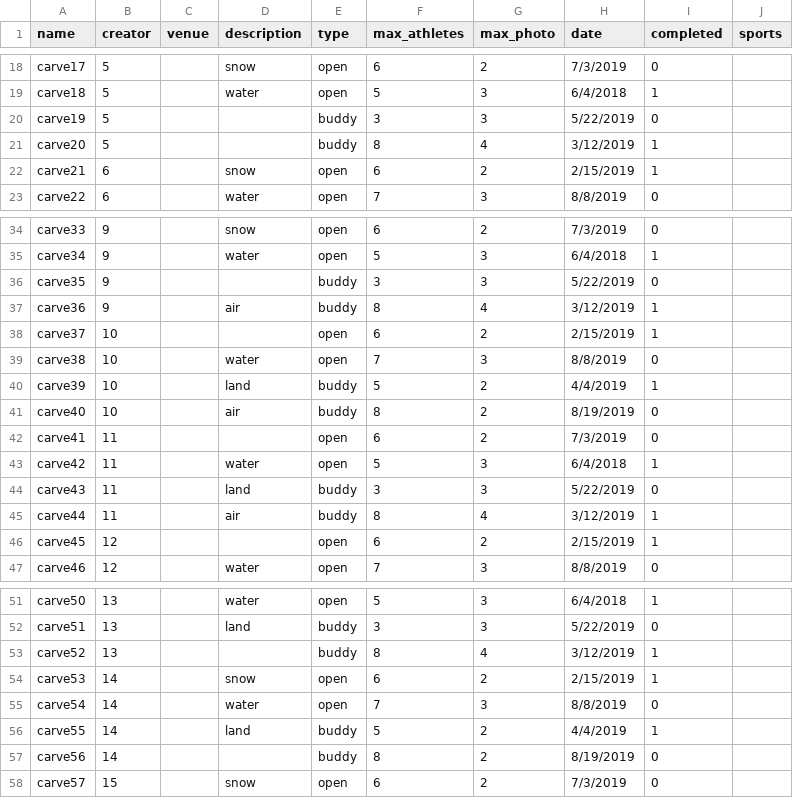
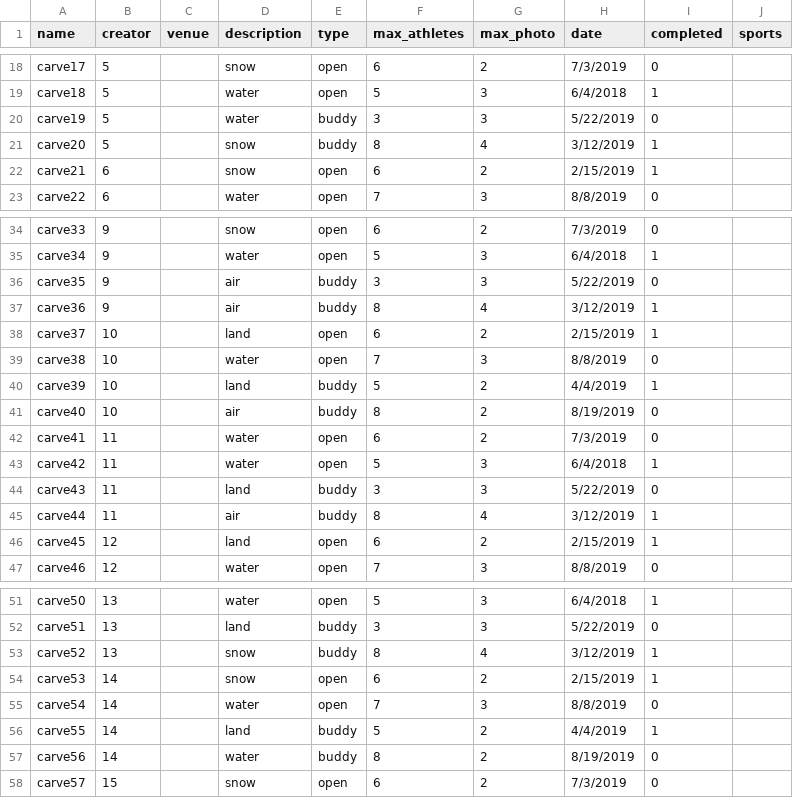
Before and after one commit to carve-connect/CC, a CSV file: SQL/Carves.csv, drawn as a sheet; only a part is shown, gaps mark what is left out; the diff covers the shown part only.

Commit message:
Add files via upload

```diff
--- a/SQL/Carves.csv
+++ b/SQL/Carves.csv
@@ -19,4 +19,4 @@ carve17,5,,snow,open,6,2,7/3/2019,0,
 carve18,5,,water,open,5,3,6/4/2018,1,
-carve19,5,,,buddy,3,3,5/22/2019,0,
-carve20,5,,,buddy,8,4,3/12/2019,1,
+carve19,5,,water,buddy,3,3,5/22/2019,0,
+carve20,5,,snow,buddy,8,4,3/12/2019,1,
 carve21,6,,snow,open,6,2,2/15/2019,1,
@@ -35,5 +35,5 @@ carve33,9,,snow,open,6,2,7/3/2019,0,
 carve34,9,,water,open,5,3,6/4/2018,1,
-carve35,9,,,buddy,3,3,5/22/2019,0,
+carve35,9,,air,buddy,3,3,5/22/2019,0,
 carve36,9,,air,buddy,8,4,3/12/2019,1,
-carve37,10,,,open,6,2,2/15/2019,1,
+carve37,10,,land,open,6,2,2/15/2019,1,
 carve38,10,,water,open,7,3,8/8/2019,0,
@@ -41,3 +41,3 @@ carve39,10,,land,buddy,5,2,4/4/2019,1,
 carve40,10,,air,buddy,8,2,8/19/2019,0,
-carve41,11,,,open,6,2,7/3/2019,0,
+carve41,11,,water,open,6,2,7/3/2019,0,
 carve42,11,,water,open,5,3,6/4/2018,1,
@@ -45,3 +45,3 @@ carve43,11,,land,buddy,3,3,5/22/2019,0,
 carve44,11,,air,buddy,8,4,3/12/2019,1,
-carve45,12,,,open,6,2,2/15/2019,1,
+carve45,12,,land,open,6,2,2/15/2019,1,
 carve46,12,,water,open,7,3,8/8/2019,0,
@@ -52,3 +52,3 @@ carve50,13,,water,open,5,3,6/4/2018,1,
 carve51,13,,land,buddy,3,3,5/22/2019,0,
-carve52,13,,,buddy,8,4,3/12/2019,1,
+carve52,13,,snow,buddy,8,4,3/12/2019,1,
 carve53,14,,snow,open,6,2,2/15/2019,1,
@@ -56,3 +56,3 @@ carve54,14,,water,open,7,3,8/8/2019,0,
 carve55,14,,land,buddy,5,2,4/4/2019,1,
-carve56,14,,,buddy,8,2,8/19/2019,0,
+carve56,14,,water,buddy,8,2,8/19/2019,0,
 carve57,15,,snow,open,6,2,7/3/2019,0,
```
Also changed, not shown: 2 edited cells elsewhere in this file.
